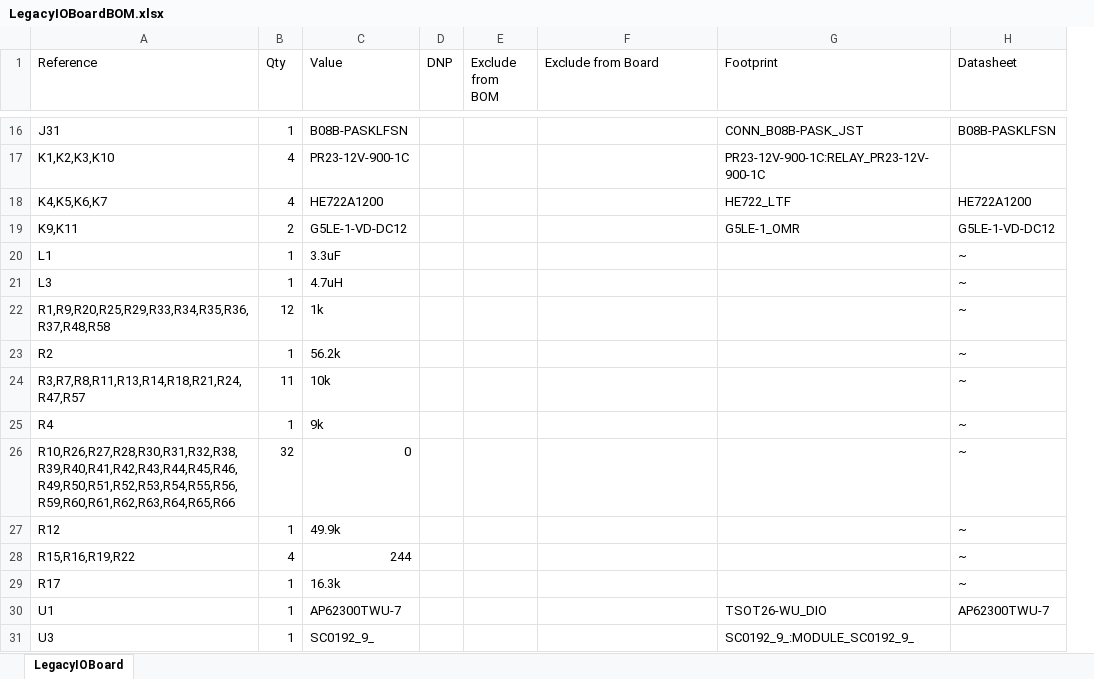
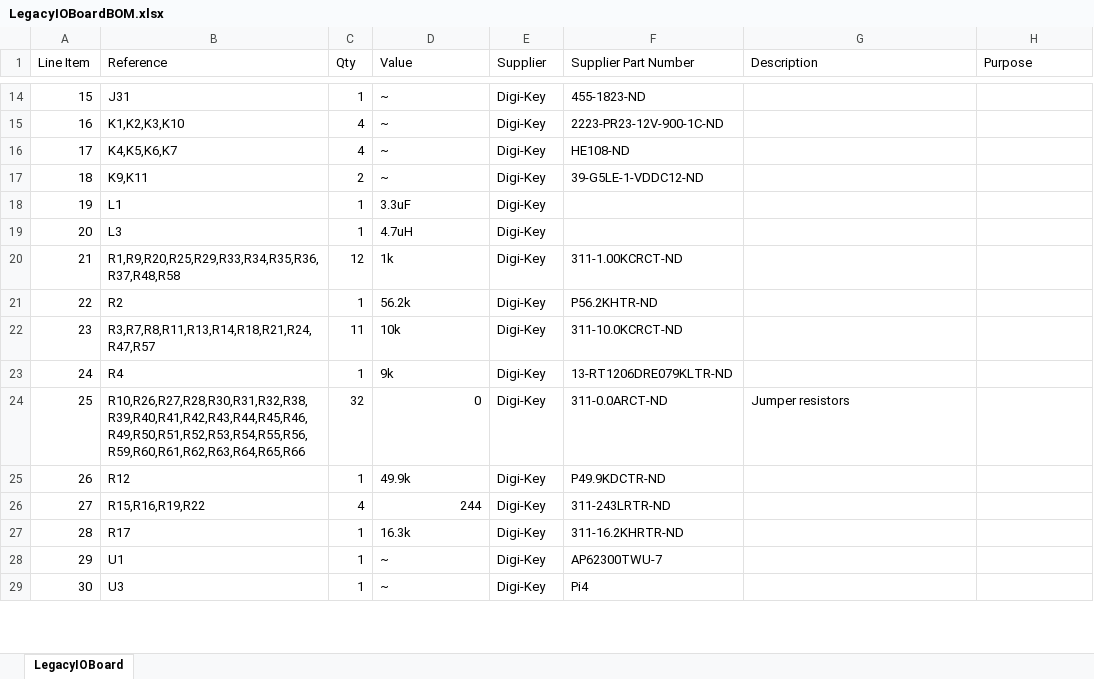
Before and after one commit to daktronics/New-Hydra-Legacy-IO-Board, an Excel workbook: LegacyIOBoardBOM.xlsx, sheet LegacyIOBoard, drawn as a sheet; only a part is shown, gaps mark what is left out; values as stored, in another font and other column widths than the file's, no cell formats; removed rows and columns are numbered as before the commit, all else as after; the diff covers the shown part only; the diff names each change by its address in the sheet, - before the commit and + after, or states it on an @@ line.

Commit message:
Ref 6 Formatted and added parts to the BOM.

```diff
--- a/LegacyIOBoardBOM.xlsx (sheet LegacyIOBoard)
+++ b/LegacyIOBoardBOM.xlsx (sheet LegacyIOBoard)
+column A (Line Item), rows 14-29: 15 | 16 | 17 | 18 | 19 | 20 | 21 | 22 | 23 | 24 | 25 | 26 | 27 | 28 | 29 | 30
-column D (DNP), empty
-E1: Exclude from BOM
+E1: Supplier
-F1: Exclude from Board
+F1: Supplier Part Number
-G1: Footprint
+G1: Description
-H1: Datasheet
+H1: Purpose
-D14 (Value): B08B-PASKLFSN
+D14 (Value): ~
-E14:E29 (Supplier): (empty)
+E14:E29 (Supplier): Digi-Key
-F14 (Supplier Part Number): (empty)
+F14 (Supplier Part Number): 455-1823-ND
-G14 (Description): CONN_B08B-PASK_JST
+G14 (Description): (empty)
-H14 (Purpose): B08B-PASKLFSN
+H14 (Purpose): (empty)
-D15 (Value): PR23-12V-900-1C
+D15 (Value): ~
-F15 (Supplier Part Number): (empty)
+F15 (Supplier Part Number): 2223-PR23-12V-900-1C-ND
-G15 (Description): PR23-12V-900-1C:RELAY_PR23-12V-900-1C
+G15 (Description): (empty)
-D16 (Value): HE722A1200
+D16 (Value): ~
-F16 (Supplier Part Number): (empty)
+F16 (Supplier Part Number): HE108-ND
-G16 (Description): HE722_LTF
+G16 (Description): (empty)
-H16 (Purpose): HE722A1200
+H16 (Purpose): (empty)
-D17 (Value): G5LE-1-VD-DC12
+D17 (Value): ~
-F17 (Supplier Part Number): (empty)
+F17 (Supplier Part Number): 39-G5LE-1-VDDC12-ND
-G17 (Description): G5LE-1_OMR
+G17 (Description): (empty)
-H17 (Purpose): G5LE-1-VD-DC12
+H17 (Purpose): (empty)
-H18:H27 (Purpose): ~
+H18:H27 (Purpose): (empty)
-F20 (Supplier Part Number): (empty)
+F20 (Supplier Part Number): 311-1.00KCRCT-ND
-F21 (Supplier Part Number): (empty)
+F21 (Supplier Part Number): P56.2KHTR-ND
-F22 (Supplier Part Number): (empty)
+F22 (Supplier Part Number): 311-10.0KCRCT-ND
-F23 (Supplier Part Number): (empty)
+F23 (Supplier Part Number): 13-RT1206DRE079KLTR-ND
-F24 (Supplier Part Number): (empty)
+F24 (Supplier Part Number): 311-0.0ARCT-ND
-G24 (Description): (empty)
+G24 (Description): Jumper resistors
-F25 (Supplier Part Number): (empty)
+F25 (Supplier Part Number): P49.9KDCTR-ND
-F26 (Supplier Part Number): (empty)
+F26 (Supplier Part Number): 311-243LRTR-ND
-F27 (Supplier Part Number): (empty)
+F27 (Supplier Part Number): 311-16.2KHRTR-ND
-D28 (Value): AP62300TWU-7
+D28 (Value): ~
-F28 (Supplier Part Number): (empty)
+F28 (Supplier Part Number): AP62300TWU-7
-G28 (Description): TSOT26-WU_DIO
+G28 (Description): (empty)
-H28 (Purpose): AP62300TWU-7
+H28 (Purpose): (empty)
-D29 (Value): SC0192_9_
+D29 (Value): ~
-F29 (Supplier Part Number): (empty)
+F29 (Supplier Part Number): Pi4
-G29 (Description): SC0192_9_:MODULE_SC0192_9_
+G29 (Description): (empty)
```
Also changed, not shown: 2 added rows, 4 removed rows and 48 edited cells elsewhere in this sheet, cell formats.
